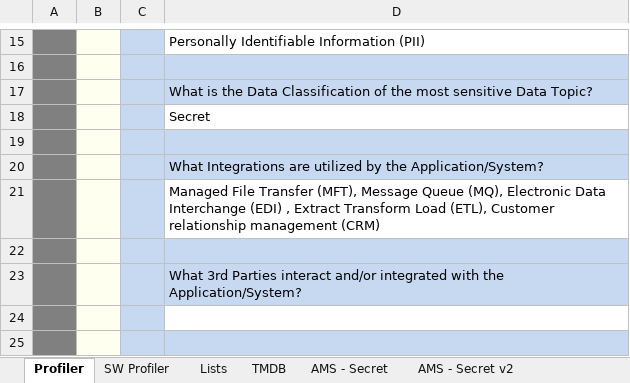
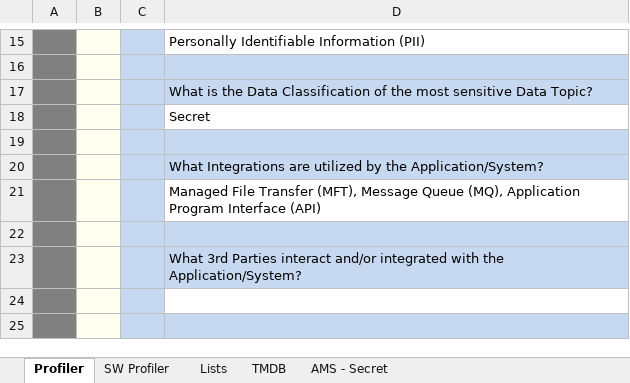
Before and after one commit to sealmindset/poc, an Excel workbook: Threat Model Profiler.xlsm, sheet Profiler, drawn as a sheet; only a part is shown, gaps mark what is left out; values as stored, in another font and other column widths than the file's, no borders; charts and pictures not drawn; the diff names each change by its address in the sheet, - before the commit and + after, or states it on an @@ line.

```diff
--- a/Threat Model Profiler.xlsm (sheet Profiler)
+++ b/Threat Model Profiler.xlsm (sheet Profiler)
-sheet tab: AMS - Secret v2
-D21: …Queue (MQ), Electronic Data Interchange (EDI) , Extract Transform Load (ETL), Customer relationship management (CRM)
+D21: …Queue (MQ), Application Program Interface (API)
```
Also changed, not shown: sheet TMDB, charts or pictures.
